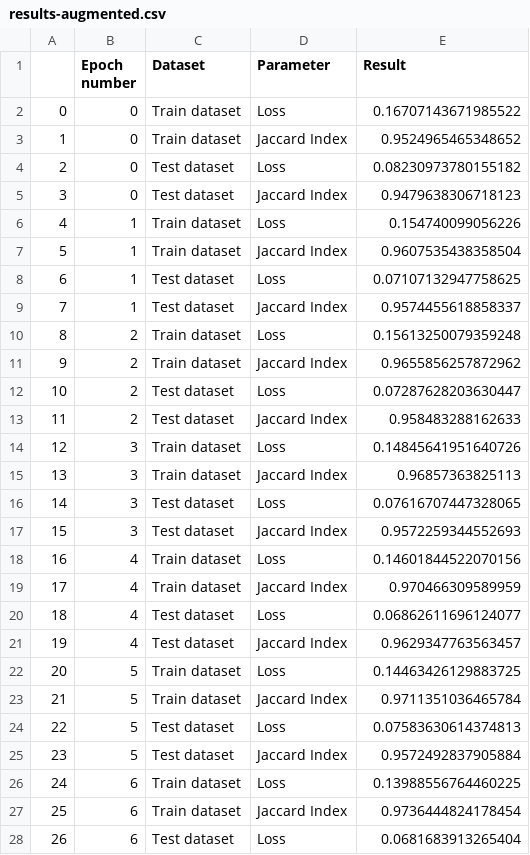
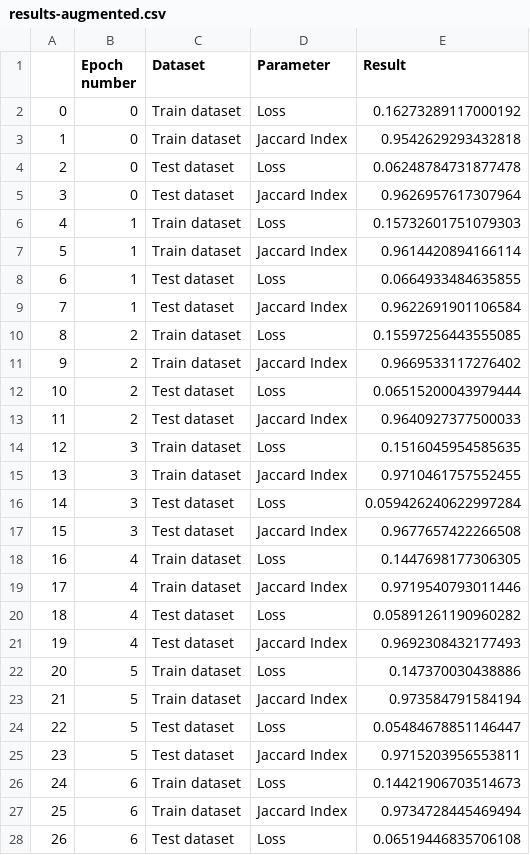
Before and after one commit to daniil-steperev/-SPBU-Machine-Learning-Homework, a CSV file: [Task 6] Computer Vision Segmentation/result-csv/results-augmented.csv, drawn as a sheet; only a part is shown; the diff covers the shown part only.

```diff
--- a/[Task 6] Computer Vision Segmentation/result-csv/results-augmented.csv
+++ b/[Task 6] Computer Vision Segmentation/result-csv/results-augmented.csv
@@ -1,28 +1,28 @@
 ,Epoch number,Dataset,Parameter,Result
-0,0,Train dataset,Loss,0.16707143671985522
-1,0,Train dataset,Jaccard Index,0.9524965465348652
-2,0,Test dataset,Loss,0.08230973780155182
-3,0,Test dataset,Jaccard Index,0.9479638306718123
-4,1,Train dataset,Loss,0.154740099056226
-5,1,Train dataset,Jaccard Index,0.9607535438358504
-6,1,Test dataset,Loss,0.07107132947758625
-7,1,Test dataset,Jaccard Index,0.9574455618858337
-8,2,Train dataset,Loss,0.15613250079359248
-9,2,Train dataset,Jaccard Index,0.9655856257872962
-10,2,Test dataset,Loss,0.07287628203630447
-11,2,Test dataset,Jaccard Index,0.958483288162633
-12,3,Train dataset,Loss,0.14845641951640726
-13,3,Train dataset,Jaccard Index,0.96857363825113
-14,3,Test dataset,Loss,0.07616707447328065
-15,3,Test dataset,Jaccard Index,0.9572259344552693
-16,4,Train dataset,Loss,0.14601844522070156
-17,4,Train dataset,Jaccard Index,0.970466309589959
-18,4,Test dataset,Loss,0.06862611696124077
-19,4,Test dataset,Jaccard Index,0.9629347763563457
-20,5,Train dataset,Loss,0.14463426129883725
-21,5,Train dataset,Jaccard Index,0.9711351036465784
-22,5,Test dataset,Loss,0.07583630614374813
-23,5,Test dataset,Jaccard Index,0.9572492837905884
-24,6,Train dataset,Loss,0.13988556764460225
-25,6,Train dataset,Jaccard Index,0.9736444824178454
-26,6,Test dataset,Loss,0.0681683913265404
+0,0,Train dataset,Loss,0.16273289117000192
+1,0,Train dataset,Jaccard Index,0.9542629293432818
+2,0,Test dataset,Loss,0.06248784731877478
+3,0,Test dataset,Jaccard Index,0.9626957617307964
+4,1,Train dataset,Loss,0.15732601751079303
+5,1,Train dataset,Jaccard Index,0.9614420894166114
+6,1,Test dataset,Loss,0.0664933484635855
+7,1,Test dataset,Jaccard Index,0.9622691901106584
+8,2,Train dataset,Loss,0.15597256443555085
+9,2,Train dataset,Jaccard Index,0.9669533117276402
+10,2,Test dataset,Loss,0.06515200043979444
+11,2,Test dataset,Jaccard Index,0.9640927377500033
+12,3,Train dataset,Loss,0.1516045954585635
+13,3,Train dataset,Jaccard Index,0.9710461757552455
+14,3,Test dataset,Loss,0.059426240622997284
+15,3,Test dataset,Jaccard Index,0.9677657422266508
+16,4,Train dataset,Loss,0.1447698177306305
+17,4,Train dataset,Jaccard Index,0.9719540793011446
+18,4,Test dataset,Loss,0.05891261190960282
+19,4,Test dataset,Jaccard Index,0.9692308432177493
+20,5,Train dataset,Loss,0.147370030438886
+21,5,Train dataset,Jaccard Index,0.973584791584194
+22,5,Test dataset,Loss,0.05484678851146447
+23,5,Test dataset,Jaccard Index,0.9715203956553811
+24,6,Train dataset,Loss,0.14421906703514673
+25,6,Train dataset,Jaccard Index,0.9734728445469494
+26,6,Test dataset,Loss,0.06519446835706108
```
Also changed, not shown: 33 edited cells elsewhere in this file, [Task 6] Computer Vision Segmentation/result-csv/results-architecture.csv, [Task 6] Computer Vision Segmentation/result-csv/results-batch.csv, 6 other files.
